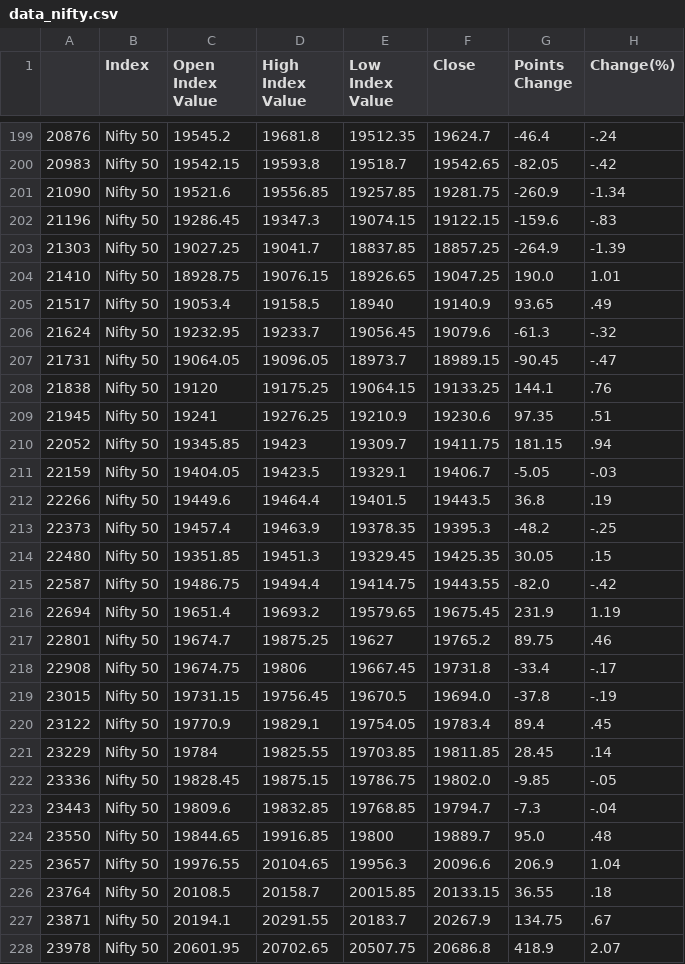
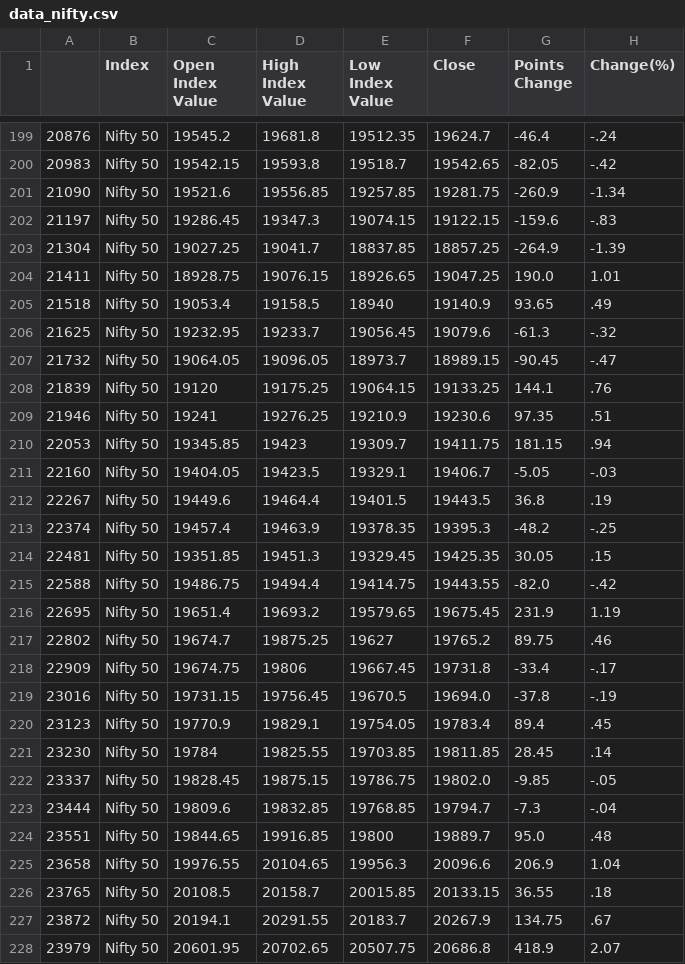
Before and after one commit to kapswork/capstone-group-4524, a CSV file: data_nifty.csv, drawn as a sheet; only a part is shown, gaps mark what is left out; the diff covers the shown part only; the diff names each change by its address in the sheet, - before the commit and + after, or states it on an @@ line.

```diff
--- a/data_nifty.csv
+++ b/data_nifty.csv
-A202: 21196
+A202: 21197
-A203: 21303
+A203: 21304
-A204: 21410
+A204: 21411
-A205: 21517
+A205: 21518
-A206: 21624
+A206: 21625
-A207: 21731
+A207: 21732
-A208: 21838
+A208: 21839
-A209: 21945
+A209: 21946
-A210: 22052
+A210: 22053
-A211: 22159
+A211: 22160
-A212: 22266
+A212: 22267
-A213: 22373
+A213: 22374
-A214: 22480
+A214: 22481
-A215: 22587
+A215: 22588
-A216: 22694
+A216: 22695
-A217: 22801
+A217: 22802
-A218: 22908
+A218: 22909
-A219: 23015
+A219: 23016
-A220: 23122
+A220: 23123
-A221: 23229
+A221: 23230
-A222: 23336
+A222: 23337
-A223: 23443
+A223: 23444
-A224: 23550
+A224: 23551
-A225: 23657
+A225: 23658
-A226: 23764
+A226: 23765
-A227: 23871
+A227: 23872
-A228: 23978
+A228: 23979
```
Also changed, not shown: 18 edited cells elsewhere in this file, comparemodels.csv, output_ANN.csv, 8 other files.
